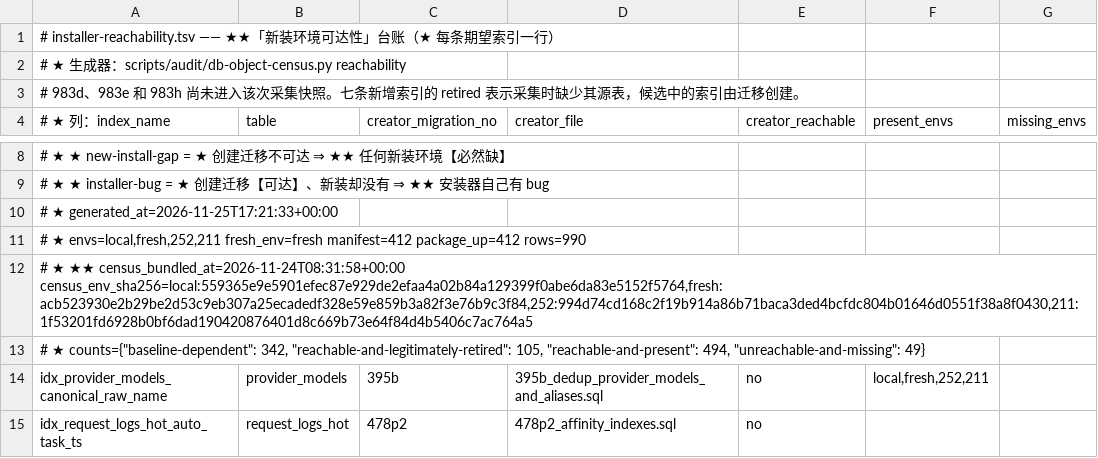
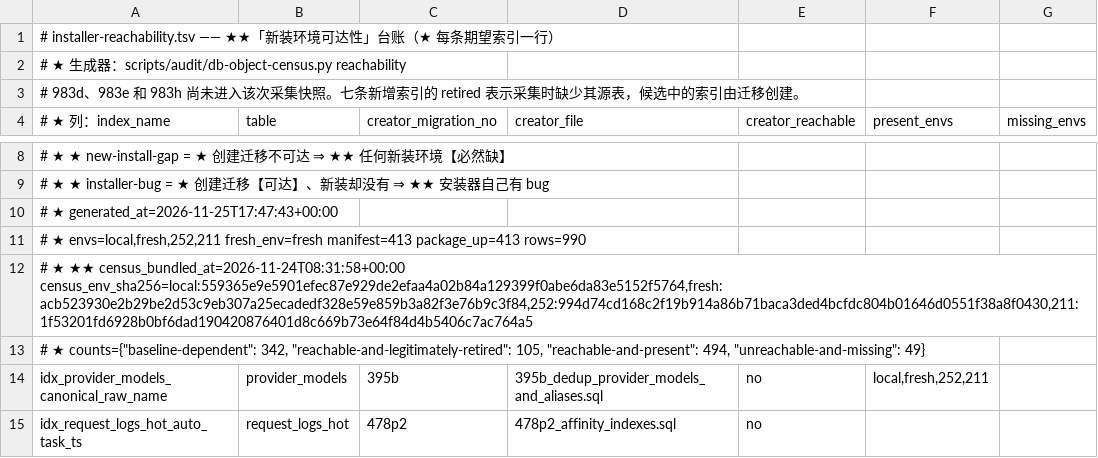
Before and after one commit to halfking/ai-native-gateway-core, a TSV file: scripts/audit/asset/installer-reachability.tsv, drawn as a sheet; only a part is shown, gaps mark what is left out; the diff names each change by its address in the sheet, - before the commit and + after, or states it on an @@ line.

```diff
--- a/scripts/audit/asset/installer-reachability.tsv
+++ b/scripts/audit/asset/installer-reachability.tsv
-A10 (# ★ 列：index_name): # ★ generated_at=2026-11-25T17:21:33+00:00
+A10 (# ★ 列：index_name): # ★ generated_at=2026-11-25T17:47:43+00:00
-A11 (# ★ 列：index_name): …envs=local,fresh,252,211 fresh_env=fresh manifest=412 package_up=412 rows=990
+A11 (# ★ 列：index_name): …envs=local,fresh,252,211 fresh_env=fresh manifest=413 package_up=413 rows=990
```
Also changed, not shown: scripts/audit/asset/db-object-expect.tsv, sql/schema/installed_startup_migrations.tsv, 19 other files.
